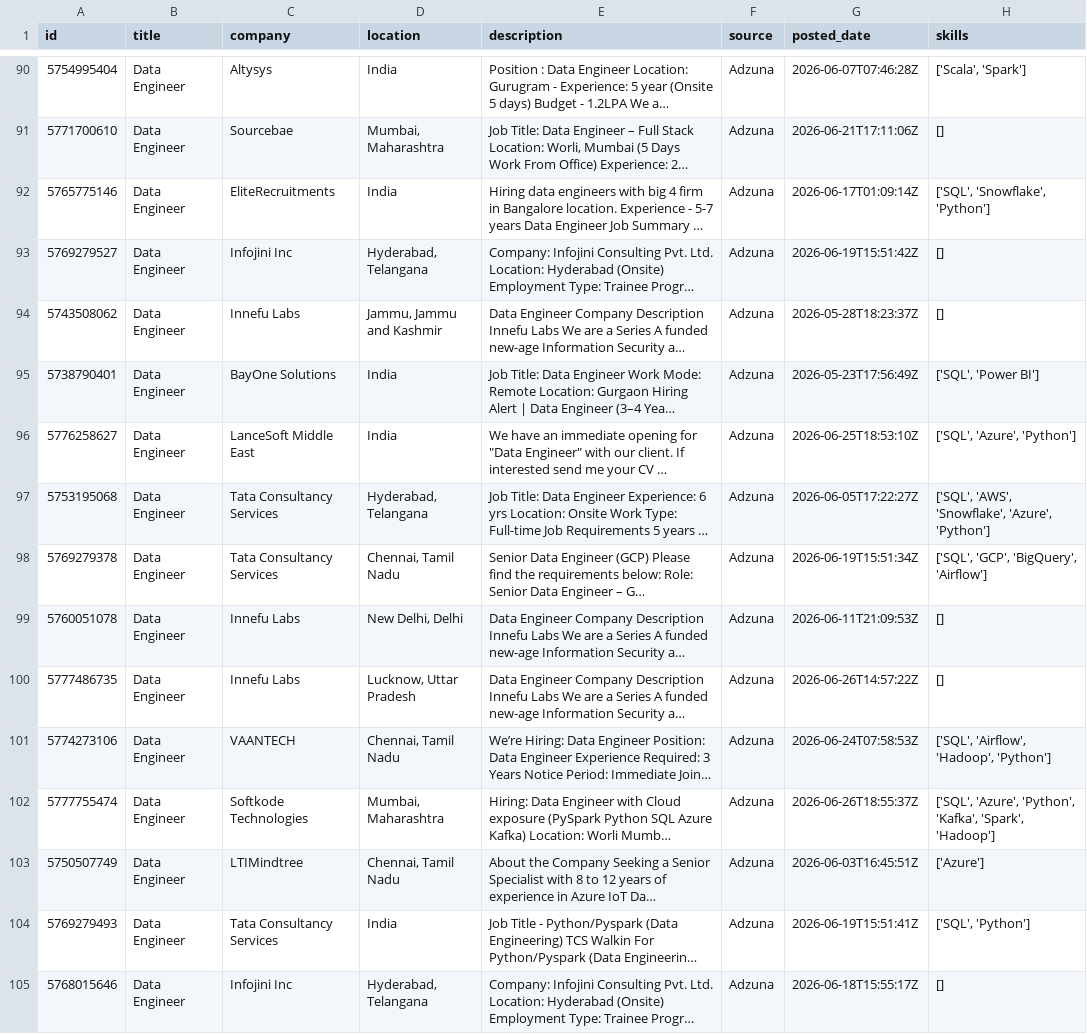
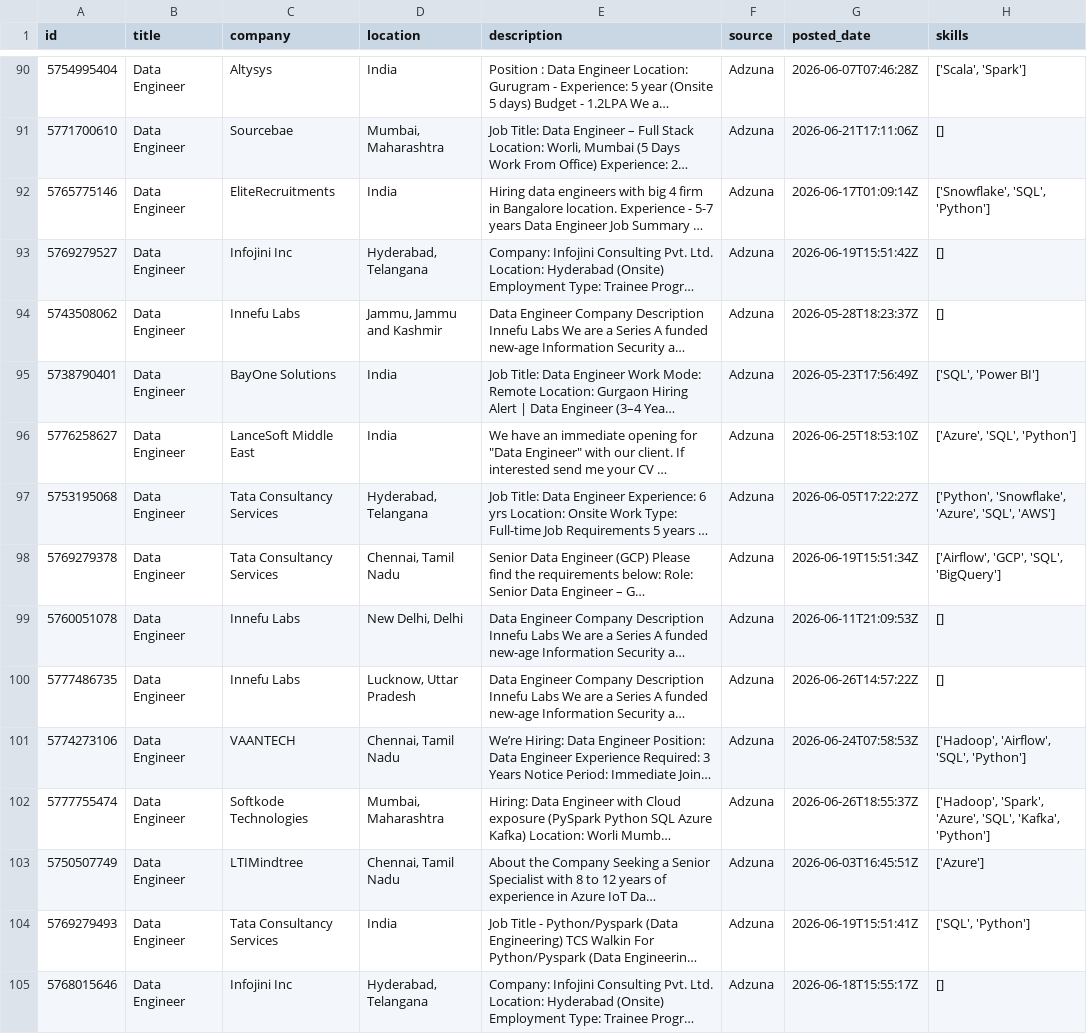
Before and after one commit to ShivaniEzhil/SkillTrend, a CSV file: data/processed/processed_jobs.csv, drawn as a sheet; only a part is shown, gaps mark what is left out; long unchanged cells end in …; the diff covers the shown part only; the diff names each change by its address in the sheet, - before the commit and + after, or states it on an @@ line.

```diff
--- a/data/processed/processed_jobs.csv
+++ b/data/processed/processed_jobs.csv
-H92 (skills): ['SQL', 'Snowflake', 'Python']
+H92 (skills): ['Snowflake', 'SQL', 'Python']
-H96 (skills): ['SQL', 'Azure', 'Python']
+H96 (skills): ['Azure', 'SQL', 'Python']
-H97 (skills): ['SQL', 'AWS', 'Snowflake', 'Azure', 'Python']
+H97 (skills): ['Python', 'Snowflake', 'Azure', 'SQL', 'AWS']
-H98 (skills): ['SQL', 'GCP', 'BigQuery', 'Airflow']
+H98 (skills): ['Airflow', 'GCP', 'SQL', 'BigQuery']
-H101 (skills): ['SQL', 'Airflow', 'Hadoop', 'Python']
+H101 (skills): ['Hadoop', 'Airflow', 'SQL', 'Python']
-H102 (skills): ['SQL', 'Azure', 'Python', 'Kafka', 'Spark', 'Hadoop']
+H102 (skills): ['Hadoop', 'Spark', 'Azure', 'SQL', 'Kafka', 'Python']
```
Also changed, not shown: 1 added row, 3 moved rows and 30 edited cells elsewhere in this file, 1 other file.
